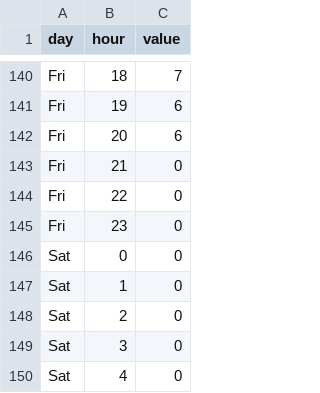
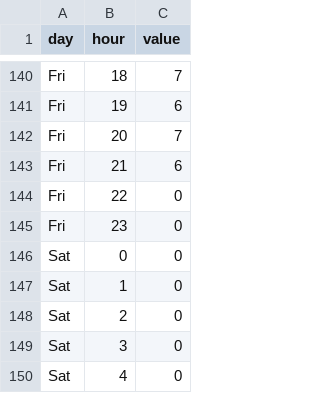
Before and after one commit to lannonbr/LC-Heatmap, a CSV file: site/heatmap.csv, drawn as a sheet; only a part is shown, gaps mark what is left out.

Commit message:
Updated heatmap

```diff
--- a/site/heatmap.csv
+++ b/site/heatmap.csv
@@ -141,4 +141,4 @@ Fri,18,7
 Fri,19,6
-Fri,20,6
-Fri,21,0
+Fri,20,7
+Fri,21,6
 Fri,22,0
```
